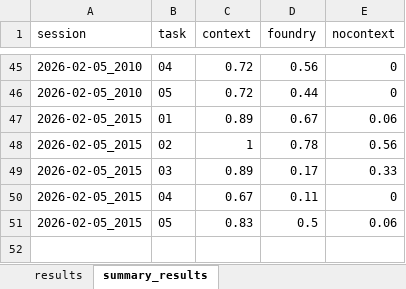
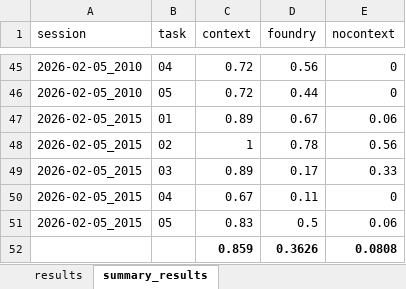
Before and after one commit to nisyad-ms/BYOM-Bench, an Excel workbook: results.xlsx, sheet summary_results, drawn as a sheet; only a part is shown, gaps mark what is left out; values as stored, in another font and other column widths than the file's, no borders; the diff names each change by its address in the sheet, - before the commit and + after, or states it on an @@ line.

```diff
--- a/results.xlsx (sheet summary_results)
+++ b/results.xlsx (sheet summary_results)
+row 52:  |  | 0.859 | 0.3626 | 0.0808
```
Also changed, not shown: 5 other files.
